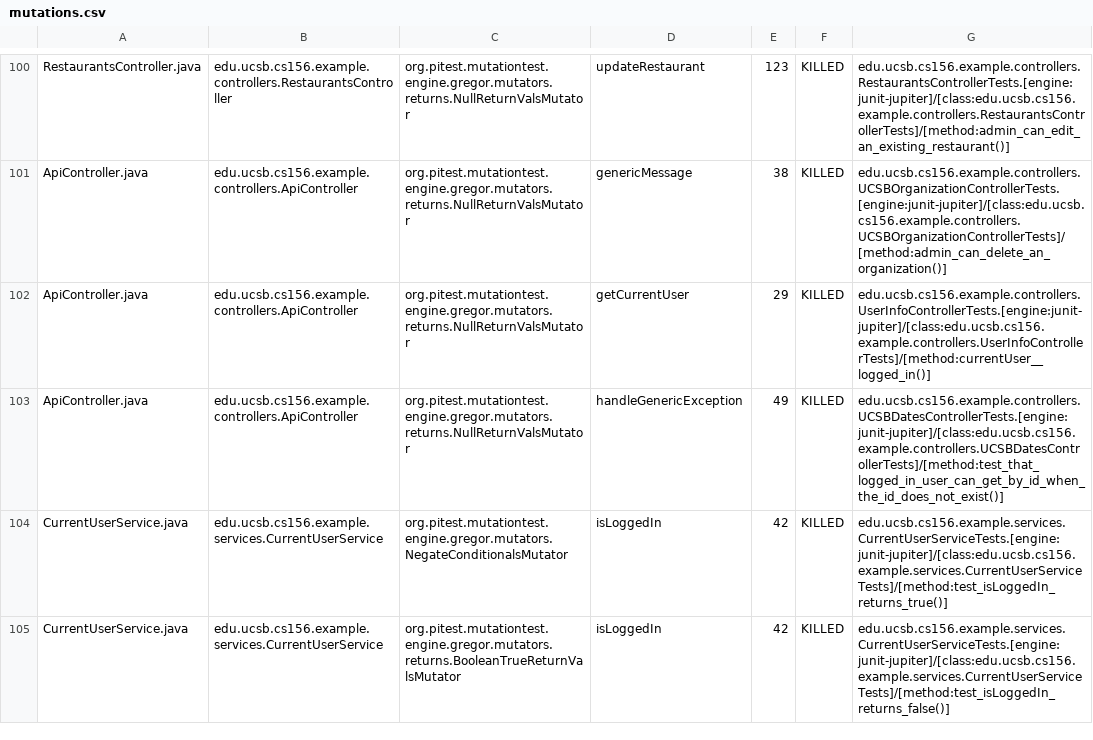
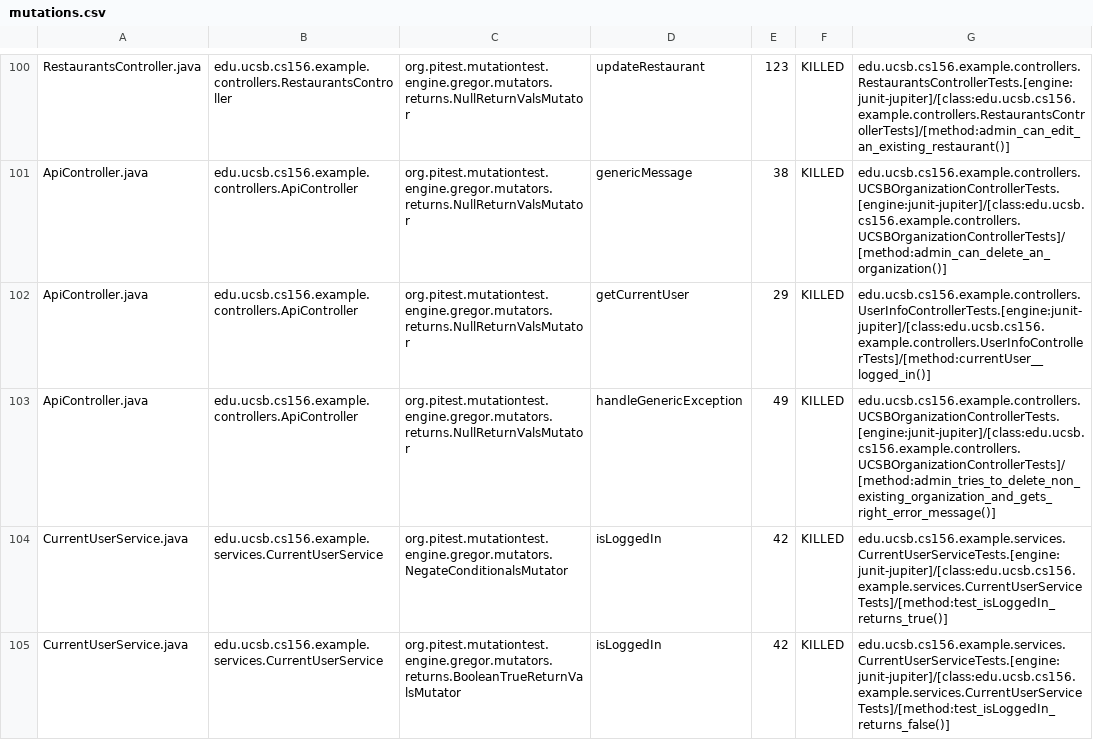
Before and after one commit to ucsb-cs156-f24/team02-f24-09, a CSV file: prs/64/pitest/mutations.csv, drawn as a sheet; only a part is shown, gaps mark what is left out.

Commit message:
Deploying to gh-pages from @ ucsb-cs156-f24/team02-f24-09@f67fdb407b5f0cd82ddb99cc69f6f68fbb53d41f 🚀

```diff
--- a/prs/64/pitest/mutations.csv
+++ b/prs/64/pitest/mutations.csv
@@ -102,3 +102,3 @@ ApiController.java,edu.ucsb.cs156.example.controllers.ApiController,org.pitest.m
 ApiController.java,edu.ucsb.cs156.example.controllers.ApiController,org.pitest.mutationtest.engine.gregor.mutators.returns.NullReturnValsMutator,getCurrentUser,29,KILLED,edu.ucsb.cs156.example.controllers.UserInfoControllerTests.[engine:junit-jupiter]/[class:edu.ucsb.cs156.example.controllers.UserInfoControllerTests]/[method:currentUser__logged_in()]
-ApiController.java,edu.ucsb.cs156.example.controllers.ApiController,org.pitest.mutationtest.engine.gregor.mutators.returns.NullReturnValsMutator,handleGenericException,49,KILLED,edu.ucsb.cs156.example.controllers.UCSBDatesControllerTests.[engine:junit-jupiter]/[class:edu.ucsb.cs156.example.controllers.UCSBDatesControllerTests]/[method:test_that_logged_in_user_can_get_by_id_when_the_id_does_not_exist()]
+ApiController.java,edu.ucsb.cs156.example.controllers.ApiController,org.pitest.mutationtest.engine.gregor.mutators.returns.NullReturnValsMutator,handleGenericException,49,KILLED,edu.ucsb.cs156.example.controllers.UCSBOrganizationControllerTests.[engine:junit-jupiter]/[class:edu.ucsb.cs156.example.controllers.UCSBOrganizationControllerTests]/[method:admin_tries_to_delete_non_existing_organization_and_gets_right_error_message()]
 CurrentUserService.java,edu.ucsb.cs156.example.services.CurrentUserService,org.pitest.mutationtest.engine.gregor.mutators.NegateConditionalsMutator,isLoggedIn,42,KILLED,edu.ucsb.cs156.example.services.CurrentUserServiceTests.[engine:junit-jupiter]/[class:edu.ucsb.cs156.example.services.CurrentUserServiceTests]/[method:test_isLoggedIn_returns_true()]
```
Also changed, not shown: 14 other files.
